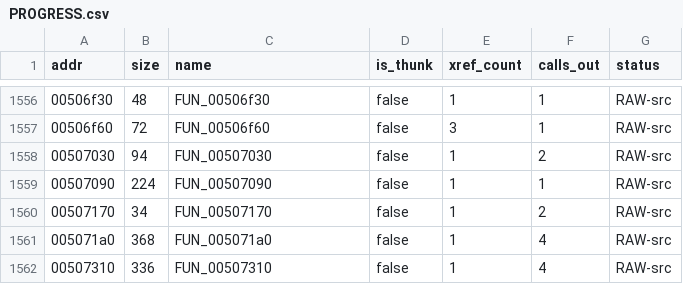
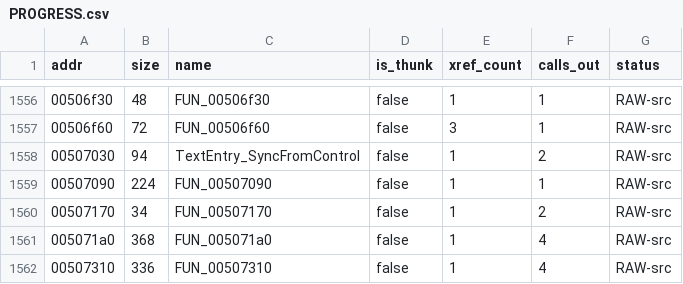
Before and after one commit to colemancda/GunBound-Decomp, a CSV file: PROGRESS.csv, drawn as a sheet; only a part is shown, gaps mark what is left out.

Commit message:
Name FUN_00507030 -> TextEntry_SyncFromControl (pull text from the Win32 EDIT)

```diff
--- a/PROGRESS.csv
+++ b/PROGRESS.csv
@@ -1557,3 +1557,3 @@ addr,size,name,is_thunk,xref_count,calls_out,status
 00506f60,72,FUN_00506f60,false,3,1,RAW-src
-00507030,94,FUN_00507030,false,1,2,RAW-src
+00507030,94,TextEntry_SyncFromControl,false,1,2,RAW-src
 00507090,224,FUN_00507090,false,1,1,RAW-src
```
Also changed, not shown: 2 other files.
